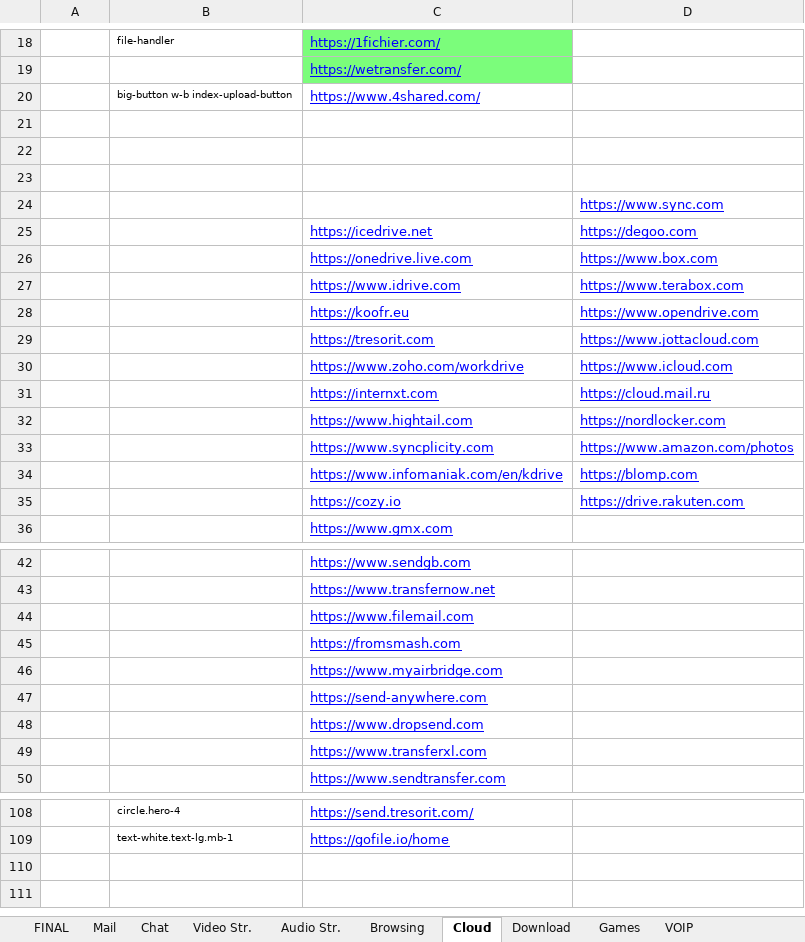
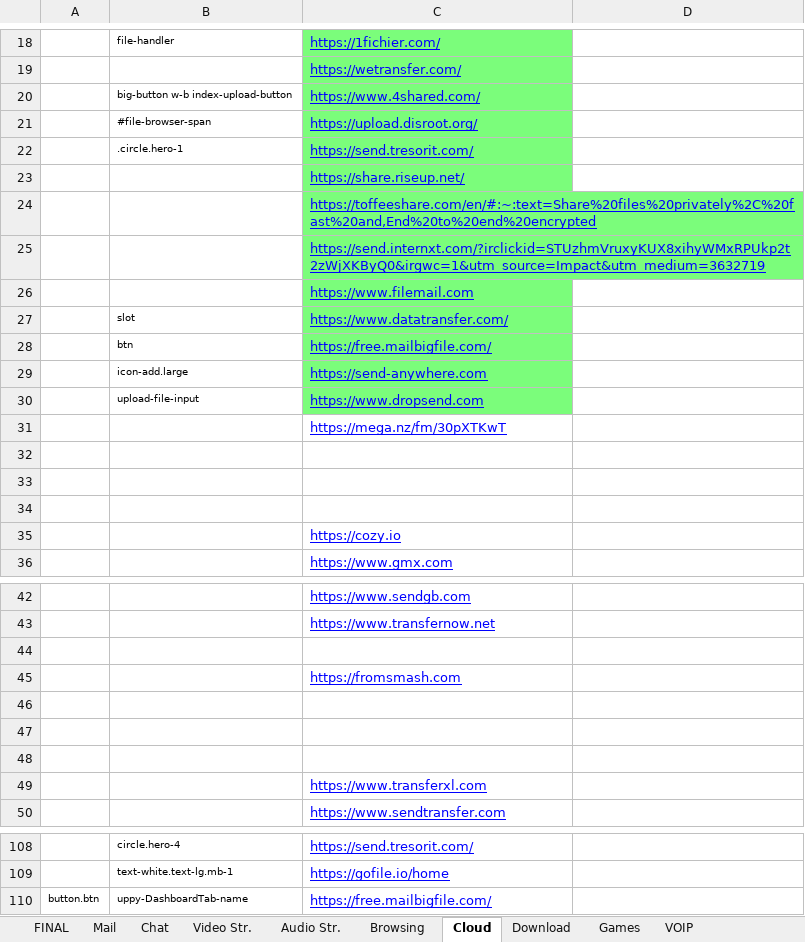
Before and after one commit to yaelrosen77/Final_Project, an Excel workbook: Crawler/App_direct_links.xlsx, sheet Cloud, drawn as a sheet; only a part is shown, gaps mark what is left out; values as stored, in another font and other column widths than the file's, no borders; removed rows and columns are numbered as before the commit, all else as after; the diff names each change by its address in the sheet, - before the commit and + after, or states it on an @@ line.

```diff
--- a/Crawler/App_direct_links.xlsx (sheet Cloud)
+++ b/Crawler/App_direct_links.xlsx (sheet Cloud)
-C20 fill: none
+C20 fill: #7BFD7B
+row 21:  | #file-browser-span | https://upload.disroot.org/
+row 22:  | .circle.hero-1 | https://send.tresorit.com/
+row 23:  |  | https://share.riseup.net/
+row 24:  |  | https://toffeeshare.com/en/#:~:text=Share%20files%20privately%2C%20fast%20and,End%20to%20end%20encrypted
+row 25:  |  | https://send.internxt.com/?irclickid=STUzhmVruxyKUX8xihyWMxRPUkp2t2zWjXKByQ0&irgwc=1&utm_source=Impact&utm_medium=3632719
+row 26:  |  | https://www.filemail.com
+row 27:  | slot | https://www.datatransfer.com/
+row 28:  | btn | https://free.mailbigfile.com/
+row 29:  | icon-add.large | https://send-anywhere.com
+row 30:  | upload-file-input | https://www.dropsend.com
+row 31:  |  | https://mega.nz/fm/30pXTKwT
-row 24:  |  |  | https://www.sync.com
-row 25:  |  | https://icedrive.net | https://degoo.com
-row 26:  |  | https://onedrive.live.com | https://www.box.com
-row 27:  |  | https://www.idrive.com | https://www.terabox.com
-row 28:  |  | https://koofr.eu | https://www.opendrive.com
-row 29:  |  | https://tresorit.com | https://www.jottacloud.com
-row 30:  |  | https://www.zoho.com/workdrive | https://www.icloud.com
-row 31:  |  | https://internxt.com | https://cloud.mail.ru
-row 32:  |  | https://www.hightail.com | https://nordlocker.com
-row 33:  |  | https://www.syncplicity.com | https://www.amazon.com/photos
-row 34:  |  | https://www.infomaniak.com/en/kdrive | https://blomp.com
-D35: https://drive.rakuten.com
+D35: (empty)
-C44: https://www.filemail.com
+C44: (empty)
-C46: https://www.myairbridge.com
+C46: (empty)
-C47: https://send-anywhere.com
+C47: (empty)
-C48: https://www.dropsend.com
+C48: (empty)
+row 110: button.btn | uppy-DashboardTab-name | https://free.mailbigfile.com/
```
Also changed, not shown: 1 other file.
